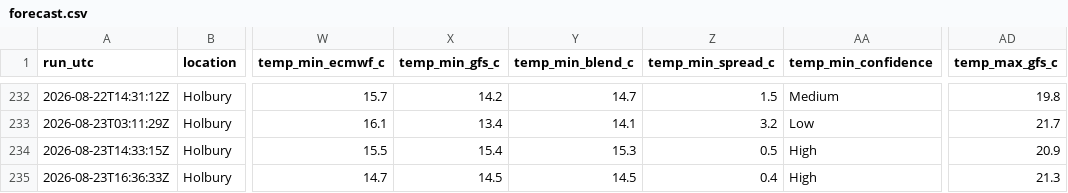
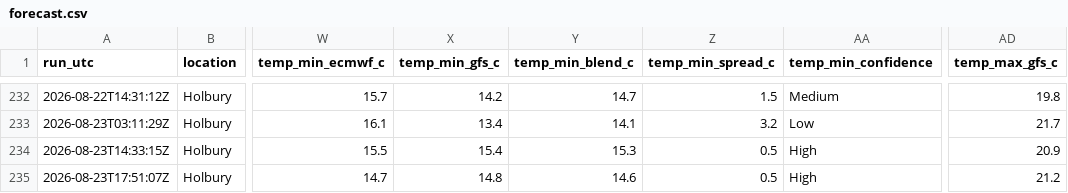
Before and after one commit to alivebe-a11y/weat, a CSV file: data/forecast.csv, drawn as a sheet; only a part is shown, gaps mark what is left out; the diff names each change by its address in the sheet, - before the commit and + after, or states it on an @@ line.

```diff
--- a/data/forecast.csv
+++ b/data/forecast.csv
-A235 (run_utc): 2026-08-23T16:36:33Z
+A235 (run_utc): 2026-08-23T17:51:07Z
-X235 (temp_min_gfs_c): 14.5
+X235 (temp_min_gfs_c): 14.8
-Y235 (temp_min_blend_c): 14.5
+Y235 (temp_min_blend_c): 14.6
-Z235 (temp_min_spread_c): 0.4
+Z235 (temp_min_spread_c): 0.5
-AD235 (temp_max_gfs_c): 21.3
+AD235 (temp_max_gfs_c): 21.2
```
